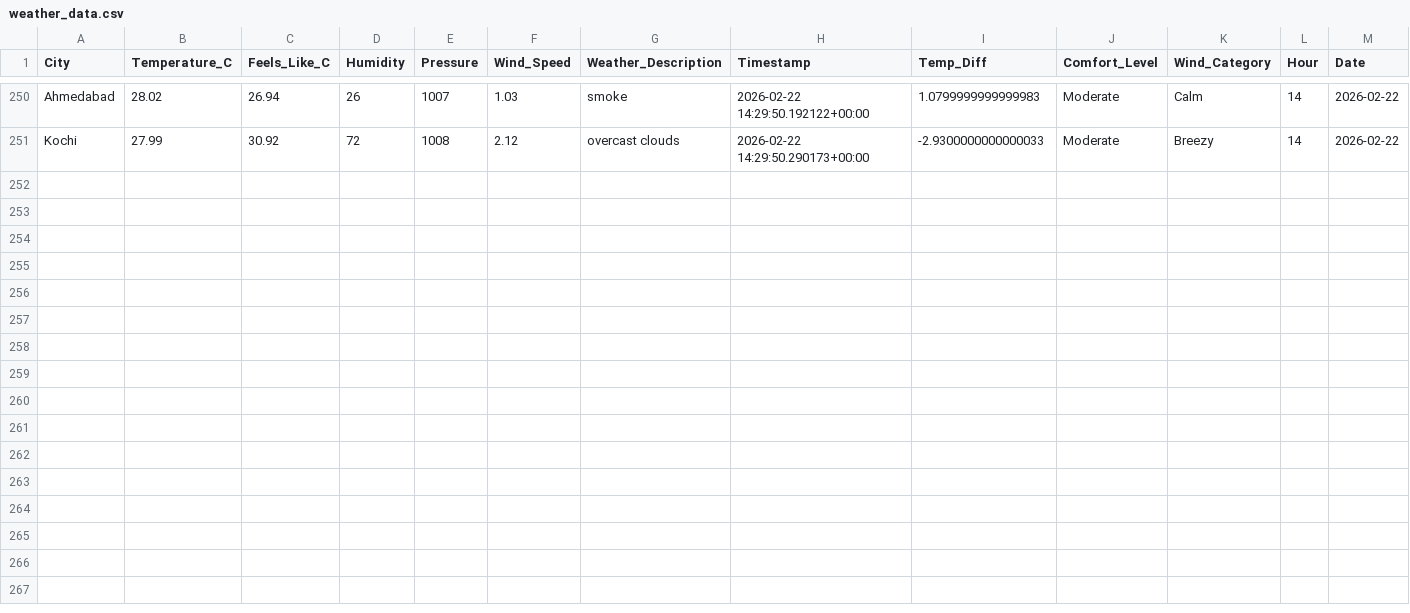
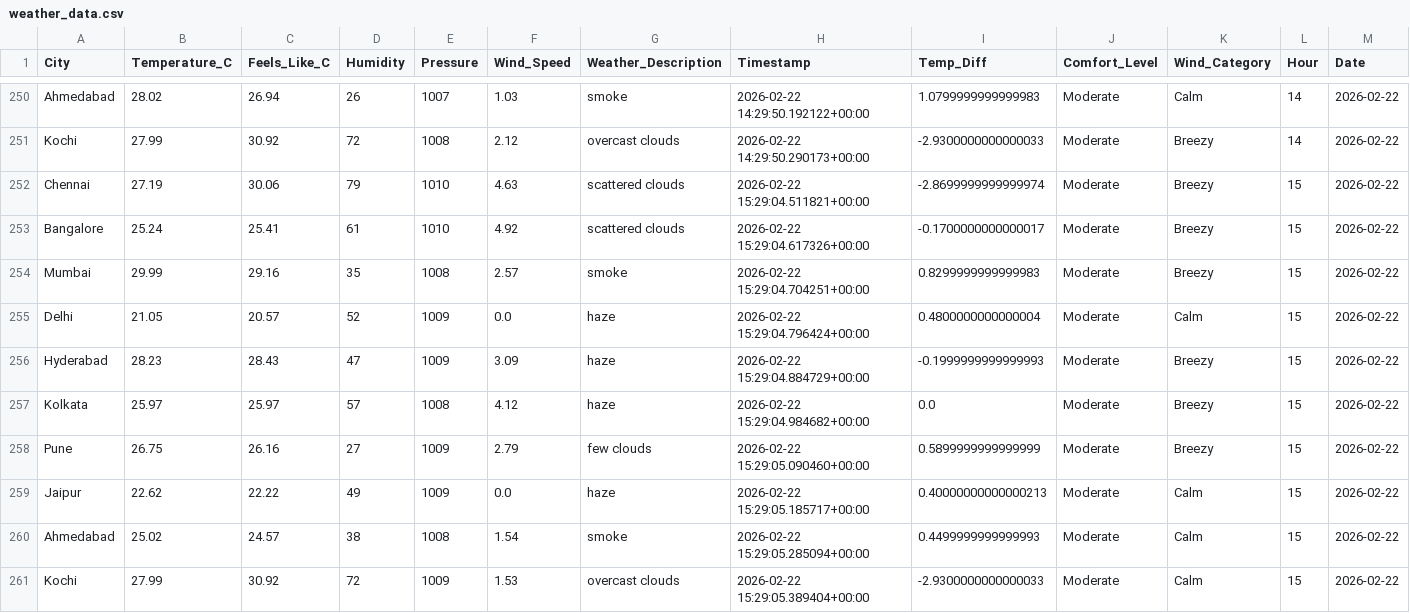
Before and after one commit to MuhammedRaazi/my-weather-dashboard, a CSV file: data/weather_data.csv, drawn as a sheet; only a part is shown, gaps mark what is left out; the diff names each change by its address in the sheet, - before the commit and + after, or states it on an @@ line.

```diff
--- a/data/weather_data.csv
+++ b/data/weather_data.csv
+row 252: Chennai | 27.19 | 30.06 | 79 | 1010 | 4.63 | scattered clouds | 2026-02-22 15:29:04.511821+00:00 | -2.8699999999999974 | Moderate | Breezy | 15 | 2026-02-22
+row 253: Bangalore | 25.24 | 25.41 | 61 | 1010 | 4.92 | scattered clouds | 2026-02-22 15:29:04.617326+00:00 | -0.1700000000000017 | Moderate | Breezy | 15 | 2026-02-22
+row 254: Mumbai | 29.99 | 29.16 | 35 | 1008 | 2.57 | smoke | 2026-02-22 15:29:04.704251+00:00 | 0.8299999999999983 | Moderate | Breezy | 15 | 2026-02-22
+row 255: Delhi | 21.05 | 20.57 | 52 | 1009 | 0.0 | haze | 2026-02-22 15:29:04.796424+00:00 | 0.4800000000000004 | Moderate | Calm | 15 | 2026-02-22
+row 256: Hyderabad | 28.23 | 28.43 | 47 | 1009 | 3.09 | haze | 2026-02-22 15:29:04.884729+00:00 | -0.1999999999999993 | Moderate | Breezy | 15 | 2026-02-22
+row 257: Kolkata | 25.97 | 25.97 | 57 | 1008 | 4.12 | haze | 2026-02-22 15:29:04.984682+00:00 | 0.0 | Moderate | Breezy | 15 | 2026-02-22
+row 258: Pune | 26.75 | 26.16 | 27 | 1009 | 2.79 | few clouds | 2026-02-22 15:29:05.090460+00:00 | 0.5899999999999999 | Moderate | Breezy | 15 | 2026-02-22
+row 259: Jaipur | 22.62 | 22.22 | 49 | 1009 | 0.0 | haze | 2026-02-22 15:29:05.185717+00:00 | 0.40000000000000213 | Moderate | Calm | 15 | 2026-02-22
+row 260: Ahmedabad | 25.02 | 24.57 | 38 | 1008 | 1.54 | smoke | 2026-02-22 15:29:05.285094+00:00 | 0.4499999999999993 | Moderate | Calm | 15 | 2026-02-22
+row 261: Kochi | 27.99 | 30.92 | 72 | 1009 | 1.53 | overcast clouds | 2026-02-22 15:29:05.389404+00:00 | -2.9300000000000033 | Moderate | Calm | 15 | 2026-02-22
```
